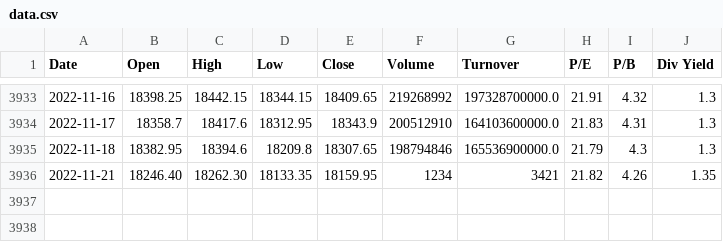
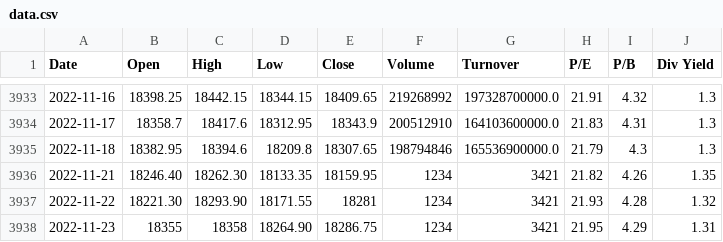
Before and after one commit to anirbanghoshsbi/data, a CSV file: data.csv, drawn as a sheet; only a part is shown, gaps mark what is left out.

Commit message:
Update data.csv

```diff
--- a/data.csv
+++ b/data.csv
@@ -3936 +3936,3 @@ Date,Open,High,Low,Close,Volume,Turnover,P/E,P/B,Div Yield
 2022-11-21,18246.40,18262.30,18133.35,18159.95,1234,3421,21.82,4.26,1.35
+2022-11-22,18221.30,18293.90,18171.55,18281,1234,3421,21.93,4.28,1.32
+2022-11-23,18355,18358,18264.90,18286.75,1234,3421,21.95,4.29,1.31
```
